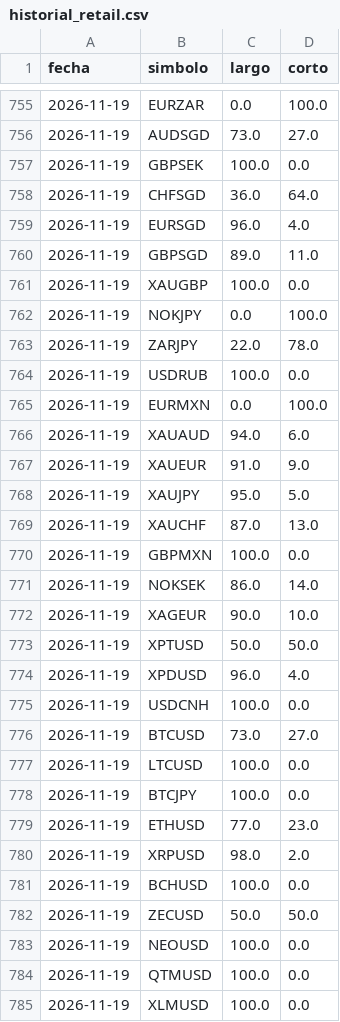
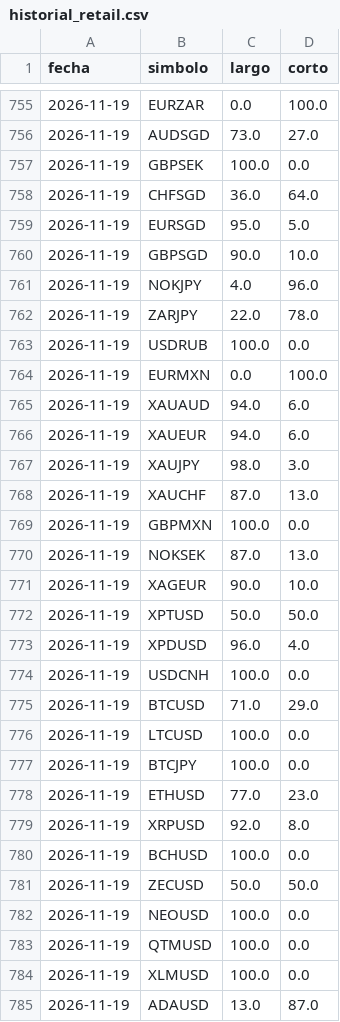
Before and after one commit to MICHAELACG12/retail-historial, a CSV file: historial_retail.csv, drawn as a sheet; only a part is shown, gaps mark what is left out; the shorter side is filled out with more unchanged rows; the diff covers the shown part only.

```diff
--- a/historial_retail.csv
+++ b/historial_retail.csv
@@ -758,6 +758,5 @@ fecha,simbolo,largo,corto
 2026-11-19,CHFSGD,36.0,64.0
-2026-11-19,EURSGD,96.0,4.0
-2026-11-19,GBPSGD,89.0,11.0
-2026-11-19,XAUGBP,100.0,0.0
-2026-11-19,NOKJPY,0.0,100.0
+2026-11-19,EURSGD,95.0,5.0
+2026-11-19,GBPSGD,90.0,10.0
+2026-11-19,NOKJPY,4.0,96.0
 2026-11-19,ZARJPY,22.0,78.0
@@ -766,7 +765,7 @@ fecha,simbolo,largo,corto
 2026-11-19,XAUAUD,94.0,6.0
-2026-11-19,XAUEUR,91.0,9.0
-2026-11-19,XAUJPY,95.0,5.0
+2026-11-19,XAUEUR,94.0,6.0
+2026-11-19,XAUJPY,98.0,3.0
 2026-11-19,XAUCHF,87.0,13.0
 2026-11-19,GBPMXN,100.0,0.0
-2026-11-19,NOKSEK,86.0,14.0
+2026-11-19,NOKSEK,87.0,13.0
 2026-11-19,XAGEUR,90.0,10.0
@@ -775,3 +774,3 @@ fecha,simbolo,largo,corto
 2026-11-19,USDCNH,100.0,0.0
-2026-11-19,BTCUSD,73.0,27.0
+2026-11-19,BTCUSD,71.0,29.0
 2026-11-19,LTCUSD,100.0,0.0
@@ -779,3 +778,3 @@ fecha,simbolo,largo,corto
 2026-11-19,ETHUSD,77.0,23.0
-2026-11-19,XRPUSD,98.0,2.0
+2026-11-19,XRPUSD,92.0,8.0
 2026-11-19,BCHUSD,100.0,0.0
```
Also changed, not shown: 46 edited cells elsewhere in this file.
